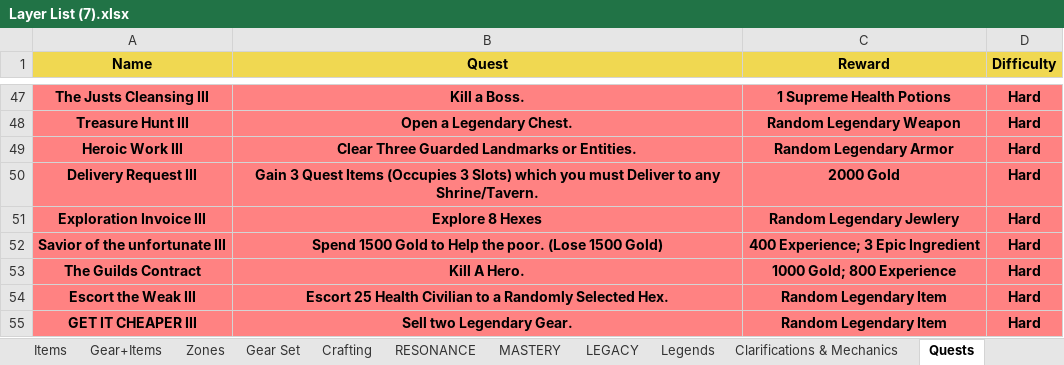
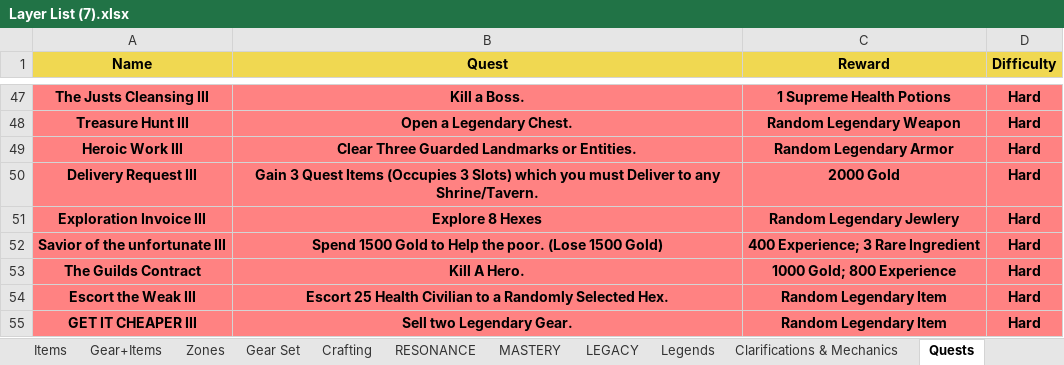
Before and after one commit to PyroMantra/warpedoriginal, an Excel workbook: data/Layer List (7).xlsx, sheet Quests, drawn as a sheet; only a part is shown, gaps mark what is left out; values as stored, in another font and other column widths than the file's, no borders; table styles not drawn; the diff names each change by its address in the sheet, - before the commit and + after, or states it on an @@ line.

```diff
--- a/data/Layer List (7).xlsx (sheet Quests)
+++ b/data/Layer List (7).xlsx (sheet Quests)
-C52 (Reward): 400 Experience; 3 Epic Ingredient
+C52 (Reward): 400 Experience; 3 Rare Ingredient
```
Also changed, not shown: sheet Gear+Items, sheet Items, sheet Enemies 6.0 Creatures, sheet Gear, static/Data/Normalized_Abilities.xlsx, 3 other files.
